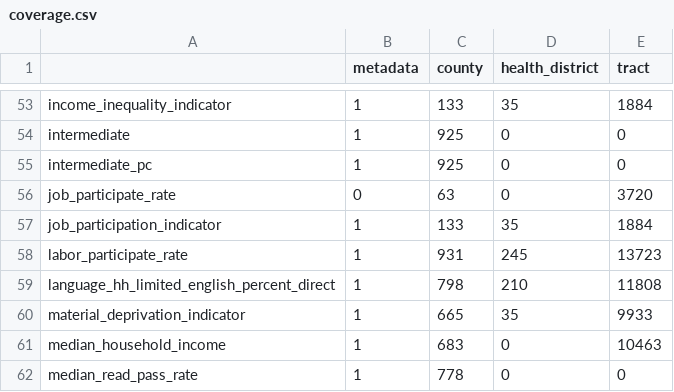
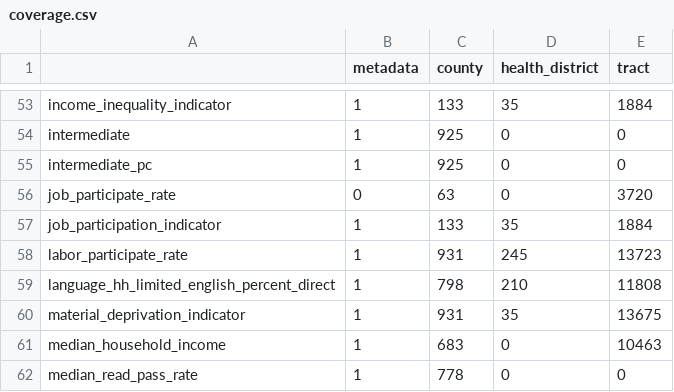
Before and after one commit to uva-bi-sdad/vdh_rural_health_site, a CSV file: docs/data/coverage.csv, drawn as a sheet; only a part is shown, gaps mark what is left out.

```diff
--- a/docs/data/coverage.csv
+++ b/docs/data/coverage.csv
@@ -59,3 +59,3 @@
 "language_hh_limited_english_percent_direct",1,798,210,11808
-"material_deprivation_indicator",1,665,35,9933
+"material_deprivation_indicator",1,931,35,13675
 "median_household_income",1,683,0,10463
```
Also changed, not shown: 8 other files.
